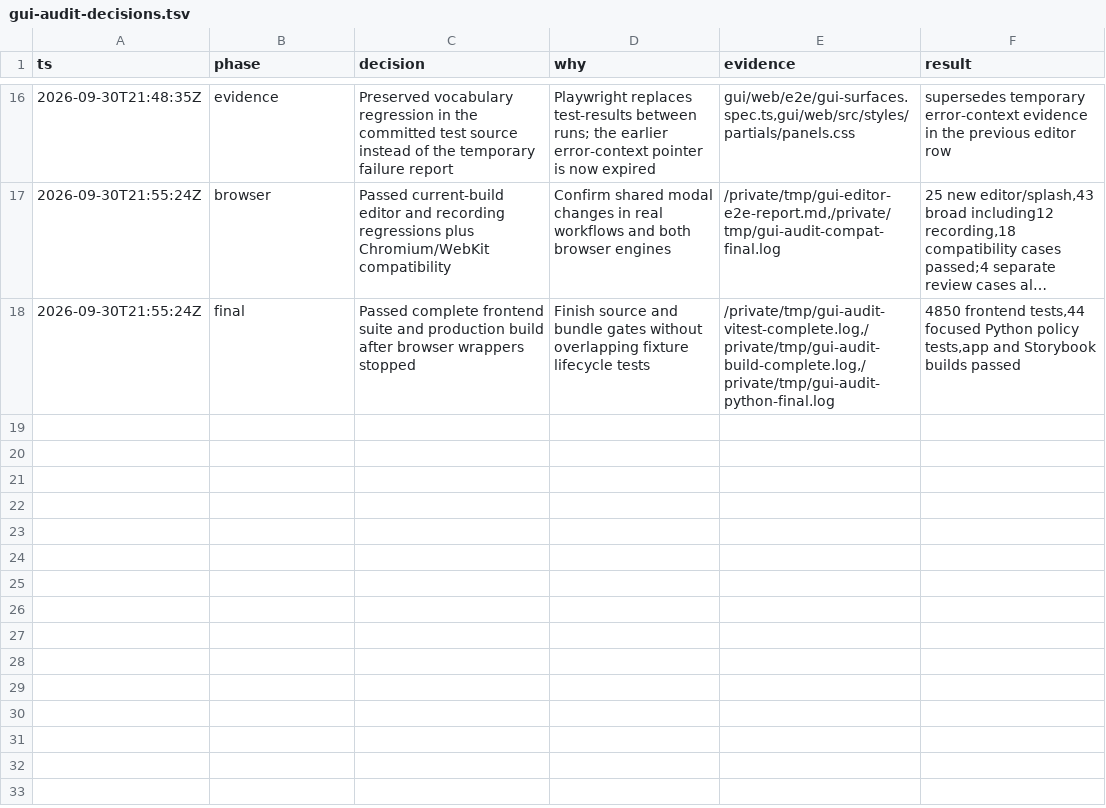
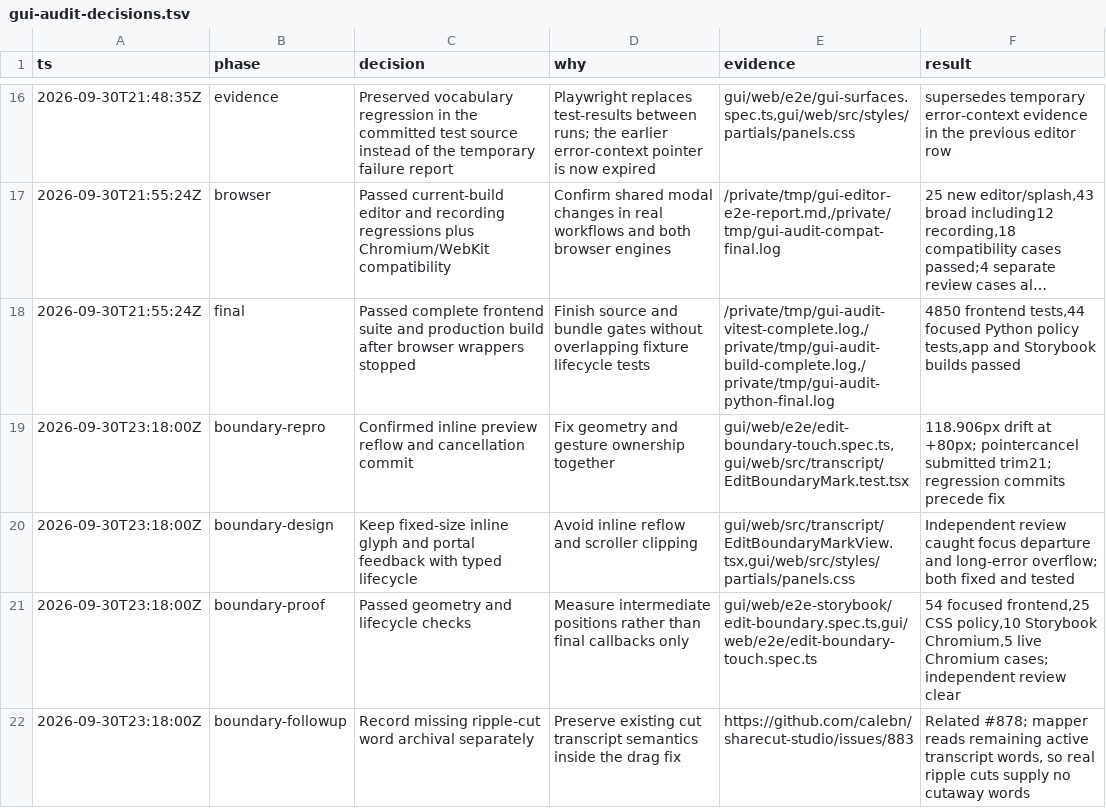
Before and after one commit to calebn/sharecut-studio, a TSV file: docs/gui-audit-decisions.tsv, drawn as a sheet; only a part is shown, gaps mark what is left out; long unchanged cells end in …; the diff names each change by its address in the sheet, - before the commit and + after, or states it on an @@ line.

Commit message:
fix(transcript): stabilize boundary drags and recovery

```diff
--- a/docs/gui-audit-decisions.tsv
+++ b/docs/gui-audit-decisions.tsv
+row 19: 2026-09-30T23:18:00Z | boundary-repro | Confirmed inline preview reflow and cancellation commit | Fix geometry and gesture ownership together | gui/web/e2e/edit-boundary-touch.spec.ts,gui/web/src/transcript/EditBoundaryMark.test.tsx | 118.906px drift at +80px; pointercancel submitted trim21; regression commits precede fix
+row 20: 2026-09-30T23:18:00Z | boundary-design | Keep fixed-size inline glyph and portal feedback with typed lifecycle | Avoid inline reflow and scroller clipping | gui/web/src/transcript/EditBoundaryMarkView.tsx,gui/web/src/styles/partials/panels.css | Independent review caught focus departure and long-error overflow; both fixed and tested
+row 21: 2026-09-30T23:18:00Z | boundary-proof | Passed geometry and lifecycle checks | Measure intermediate positions rather than final callbacks only | gui/web/e2e-storybook/edit-boundary.spec.ts,gui/web/e2e/edit-boundary-touch.spec.ts | 54 focused frontend,25 CSS policy,10 Storybook Chromium,5 live Chromium cases; independent review clear
+row 22: 2026-09-30T23:18:00Z | boundary-followup | Record missing ripple-cut word archival separately | Preserve existing cut transcript semantics inside the drag fix | https://github.com/calebn/sharecut-studio/issues/883 | Related #878; mapper reads remaining active transcript words, so real ripple cuts supply no cutaway words
```
Also changed, not shown: 18 other files.
